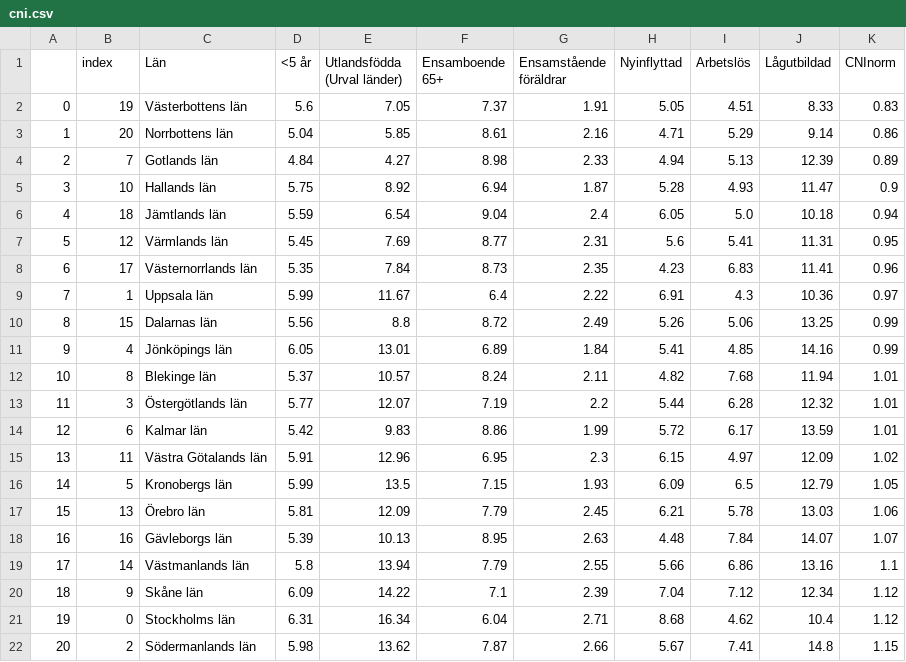
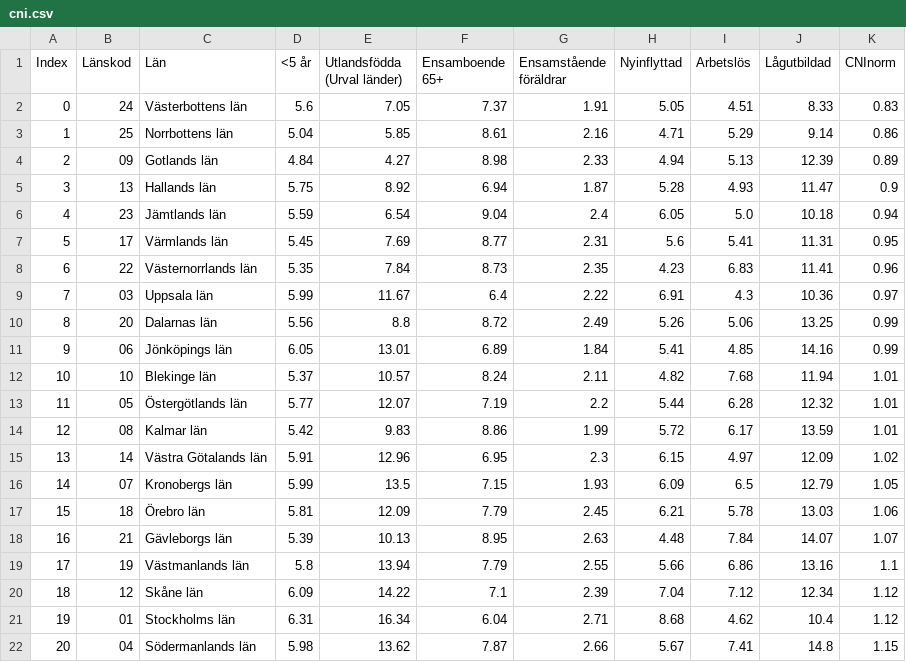
Before and after one commit to alexejan/cinco-hermanos, a CSV file: cni.csv, drawn as a sheet.

```diff
--- a/cni.csv
+++ b/cni.csv
@@ -1,22 +1,22 @@
-,index,Län,<5 år,Utlandsfödda (Urval länder),Ensamboende 65+,Ensamstående föräldrar,Nyinflyttad,Arbetslös,Lågutbildad,CNInorm
-0,19,Västerbottens län,5.6,7.05,7.37,1.91,5.05,4.51,8.33,0.83
-1,20,Norrbottens län,5.04,5.85,8.61,2.16,4.71,5.29,9.14,0.86
-2,7,Gotlands län,4.84,4.27,8.98,2.33,4.94,5.13,12.39,0.89
-3,10,Hallands län,5.75,8.92,6.94,1.87,5.28,4.93,11.47,0.9
-4,18,Jämtlands län,5.59,6.54,9.04,2.4,6.05,5.0,10.18,0.94
-5,12,Värmlands län,5.45,7.69,8.77,2.31,5.6,5.41,11.31,0.95
-6,17,Västernorrlands län,5.35,7.84,8.73,2.35,4.23,6.83,11.41,0.96
-7,1,Uppsala län,5.99,11.67,6.4,2.22,6.91,4.3,10.36,0.97
-8,15,Dalarnas län,5.56,8.8,8.72,2.49,5.26,5.06,13.25,0.99
-9,4,Jönköpings län,6.05,13.01,6.89,1.84,5.41,4.85,14.16,0.99
-10,8,Blekinge län,5.37,10.57,8.24,2.11,4.82,7.68,11.94,1.01
-11,3,Östergötlands län,5.77,12.07,7.19,2.2,5.44,6.28,12.32,1.01
-12,6,Kalmar län,5.42,9.83,8.86,1.99,5.72,6.17,13.59,1.01
-13,11,Västra Götalands län,5.91,12.96,6.95,2.3,6.15,4.97,12.09,1.02
-14,5,Kronobergs län,5.99,13.5,7.15,1.93,6.09,6.5,12.79,1.05
-15,13,Örebro län,5.81,12.09,7.79,2.45,6.21,5.78,13.03,1.06
-16,16,Gävleborgs län,5.39,10.13,8.95,2.63,4.48,7.84,14.07,1.07
-17,14,Västmanlands län,5.8,13.94,7.79,2.55,5.66,6.86,13.16,1.1
-18,9,Skåne län,6.09,14.22,7.1,2.39,7.04,7.12,12.34,1.12
-19,0,Stockholms län,6.31,16.34,6.04,2.71,8.68,4.62,10.4,1.12
-20,2,Södermanlands län,5.98,13.62,7.87,2.66,5.67,7.41,14.8,1.15
+Index,Länskod,Län,<5 år,Utlandsfödda (Urval länder),Ensamboende 65+,Ensamstående föräldrar,Nyinflyttad,Arbetslös,Lågutbildad,CNInorm
+0,24,Västerbottens län,5.6,7.05,7.37,1.91,5.05,4.51,8.33,0.83
+1,25,Norrbottens län,5.04,5.85,8.61,2.16,4.71,5.29,9.14,0.86
+2,09,Gotlands län,4.84,4.27,8.98,2.33,4.94,5.13,12.39,0.89
+3,13,Hallands län,5.75,8.92,6.94,1.87,5.28,4.93,11.47,0.9
+4,23,Jämtlands län,5.59,6.54,9.04,2.4,6.05,5.0,10.18,0.94
+5,17,Värmlands län,5.45,7.69,8.77,2.31,5.6,5.41,11.31,0.95
+6,22,Västernorrlands län,5.35,7.84,8.73,2.35,4.23,6.83,11.41,0.96
+7,03,Uppsala län,5.99,11.67,6.4,2.22,6.91,4.3,10.36,0.97
+8,20,Dalarnas län,5.56,8.8,8.72,2.49,5.26,5.06,13.25,0.99
+9,06,Jönköpings län,6.05,13.01,6.89,1.84,5.41,4.85,14.16,0.99
+10,10,Blekinge län,5.37,10.57,8.24,2.11,4.82,7.68,11.94,1.01
+11,05,Östergötlands län,5.77,12.07,7.19,2.2,5.44,6.28,12.32,1.01
+12,08,Kalmar län,5.42,9.83,8.86,1.99,5.72,6.17,13.59,1.01
+13,14,Västra Götalands län,5.91,12.96,6.95,2.3,6.15,4.97,12.09,1.02
+14,07,Kronobergs län,5.99,13.5,7.15,1.93,6.09,6.5,12.79,1.05
+15,18,Örebro län,5.81,12.09,7.79,2.45,6.21,5.78,13.03,1.06
+16,21,Gävleborgs län,5.39,10.13,8.95,2.63,4.48,7.84,14.07,1.07
+17,19,Västmanlands län,5.8,13.94,7.79,2.55,5.66,6.86,13.16,1.1
+18,12,Skåne län,6.09,14.22,7.1,2.39,7.04,7.12,12.34,1.12
+19,01,Stockholms län,6.31,16.34,6.04,2.71,8.68,4.62,10.4,1.12
+20,04,Södermanlands län,5.98,13.62,7.87,2.66,5.67,7.41,14.8,1.15
```
Also changed, not shown: 2 other files.
